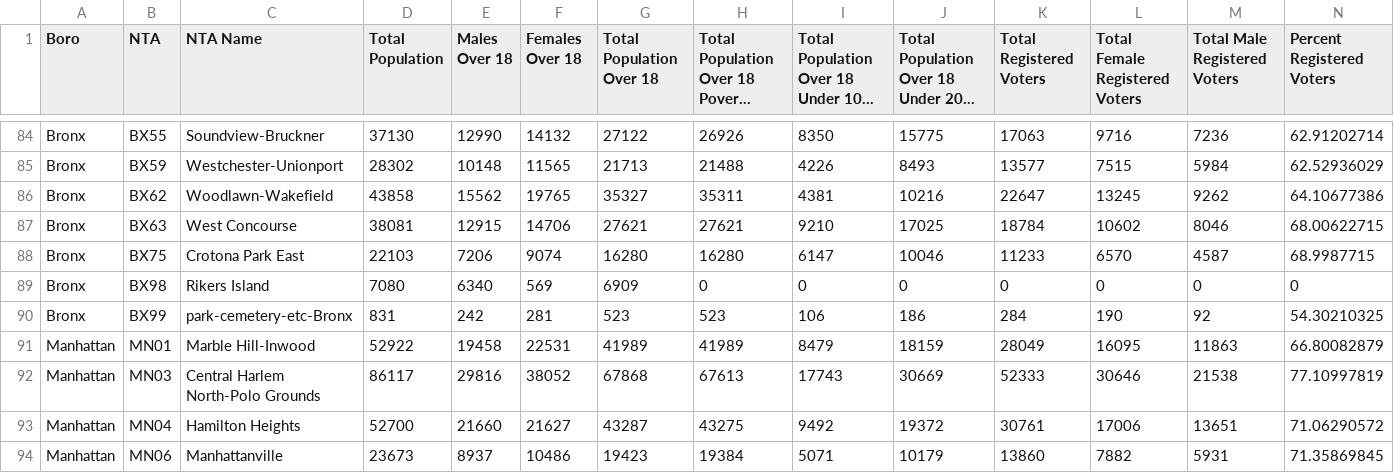
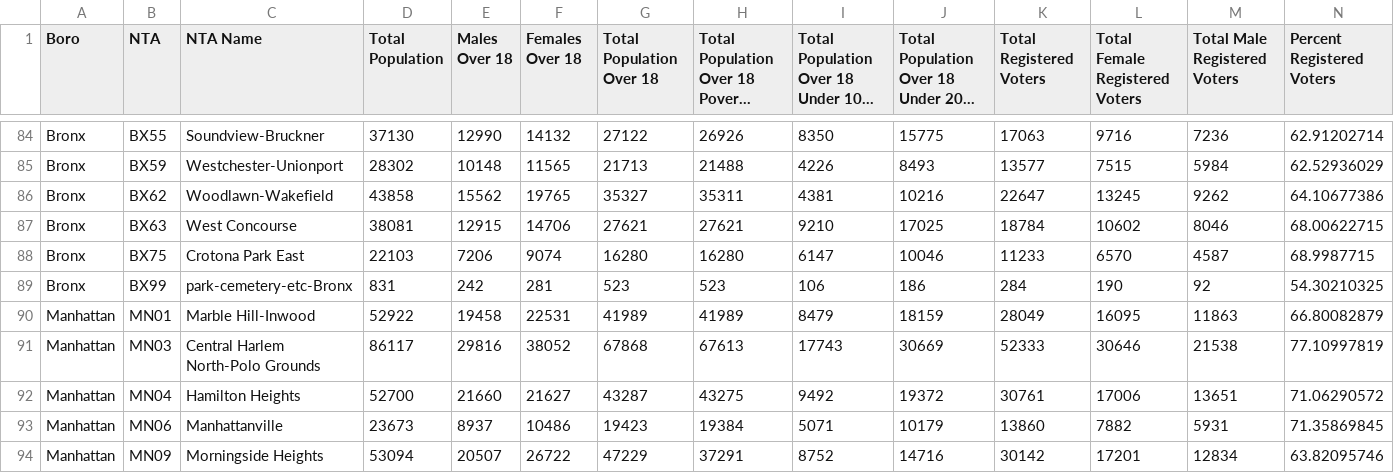
Before and after one commit to valbauer/Interactive-Data-Vis-Sp2020, a CSV file: data/Data73200_Tutorial3.csv, drawn as a sheet; only a part is shown, gaps mark what is left out; the shorter side is filled out with more unchanged rows; long unchanged cells end in …; rows hold the shown columns only; the diff names each change by its address in the sheet, - before the commit and + after, or states it on an @@ line.

Commit message:
finished tutorial 3

```diff
--- a/data/Data73200_Tutorial3.csv
+++ b/data/Data73200_Tutorial3.csv
-row 89: Bronx | BX98 | Rikers Island | 7080 | 6340 | 569 | 6909 | 0 | 0 | 0 | 0 | 0 | 0 | 0
```
Also changed, not shown: 2 other files.
